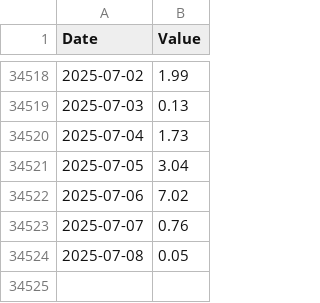
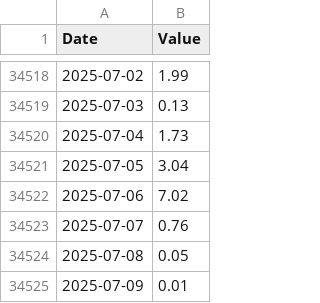
Before and after one commit to Pr-141/WeatherArchives, a CSV file: PrecipitationEWP.csv, drawn as a sheet; only a part is shown, gaps mark what is left out.

```diff
--- a/PrecipitationEWP.csv
+++ b/PrecipitationEWP.csv
@@ -34524 +34524,2 @@ Date,Value
 2025-07-08,0.05
+2025-07-09,0.01
```
Also changed, not shown: 1 other file.
